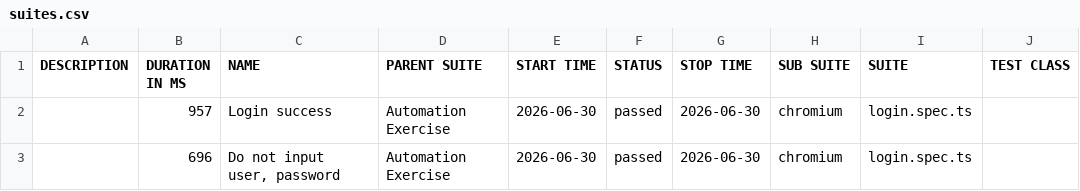
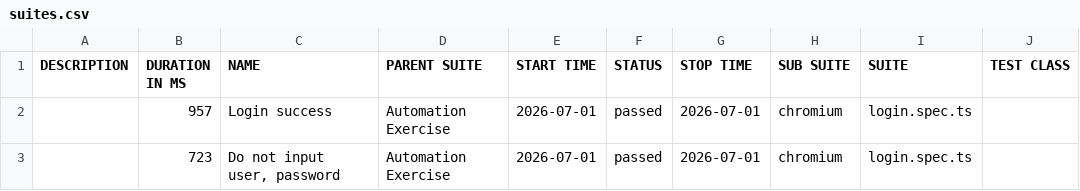
Before and after one commit to Toanncan/automation-exercise-ts, a CSV file: data/suites.csv, drawn as a sheet; only a part is shown; the diff names each change by its address in the sheet, - before the commit and + after, or states it on an @@ line.

```diff
--- a/data/suites.csv
+++ b/data/suites.csv
-E2:E3 (START TIME): 2026-06-30
+E2:E3 (START TIME): 2026-07-01
-G2:G3 (STOP TIME): 2026-06-30
+G2:G3 (STOP TIME): 2026-07-01
-B3 (DURATION IN MS): 696
+B3 (DURATION IN MS): 723
```
Also changed, not shown: 28 other files.
